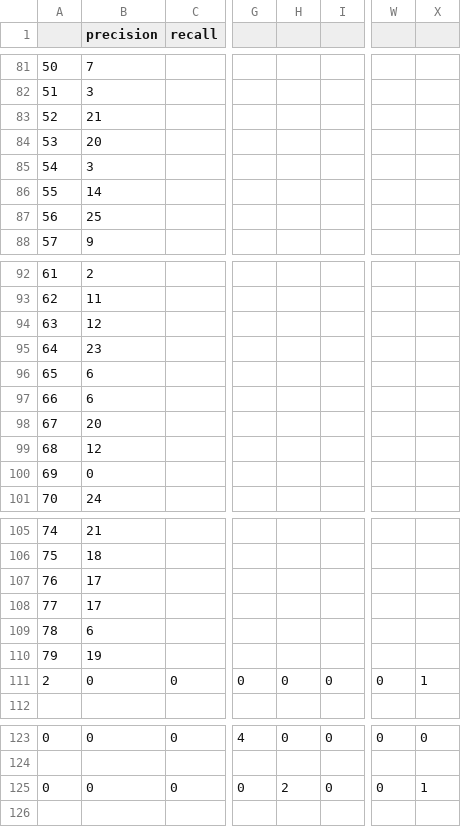
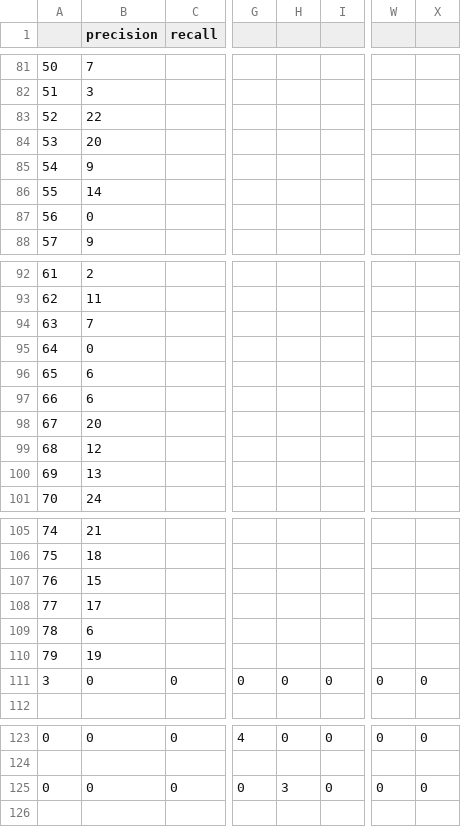
Before and after one commit to BryceHamilton/ML_Workbench, a CSV file: Assignment 1/output/Best-MLP-DS1.csv, drawn as a sheet; only a part is shown, gaps mark what is left out; the diff covers the shown part only; the diff names each change by its address in the sheet, - before the commit and + after, or states it on an @@ line.

```diff
--- a/Assignment 1/output/Best-MLP-DS1.csv
+++ b/Assignment 1/output/Best-MLP-DS1.csv
-B83 (precision): 21
+B83 (precision): 22
-B85 (precision): 3
+B85 (precision): 9
-B87 (precision): 25
+B87 (precision): 0
-B94 (precision): 12
+B94 (precision): 7
-B95 (precision): 23
+B95 (precision): 0
-B100 (precision): 0
+B100 (precision): 13
-B107 (precision): 17
+B107 (precision): 15
-A111: 2
+A111: 3
-X111: 1
+X111: 0
-H125: 2
+H125: 3
-X125: 1
+X125: 0
```
Also changed, not shown: 1 added row, 1 removed row and 61 edited cells elsewhere in this file, Assignment 1/output/Base-DT-DS1.csv, Assignment 1/output/Base-DT-DS2.csv, 6 other files.
